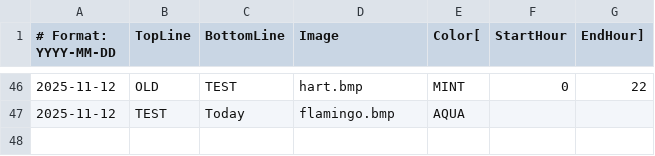
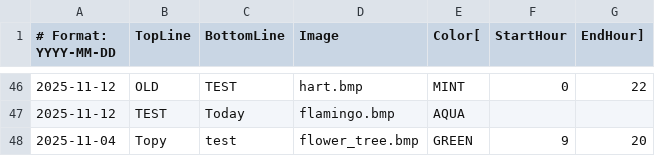
Before and after one commit to strategeekal/pantallita-events, a CSV file: ephemeral_events.csv, drawn as a sheet; only a part is shown, gaps mark what is left out; the diff names each change by its address in the sheet, - before the commit and + after, or states it on an @@ line.

Commit message:
Update ephemeral_events.csv

```diff
--- a/ephemeral_events.csv
+++ b/ephemeral_events.csv
+row 48: 2025-11-04 | Topy | test | flower_tree.bmp | GREEN | 9 | 20
```
